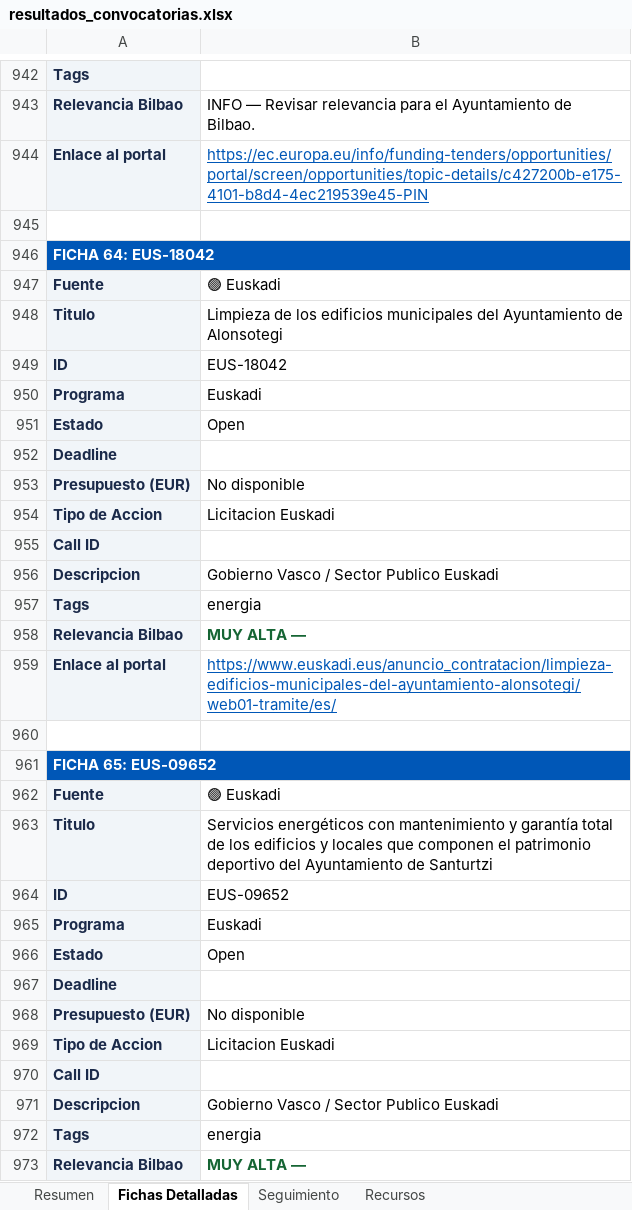
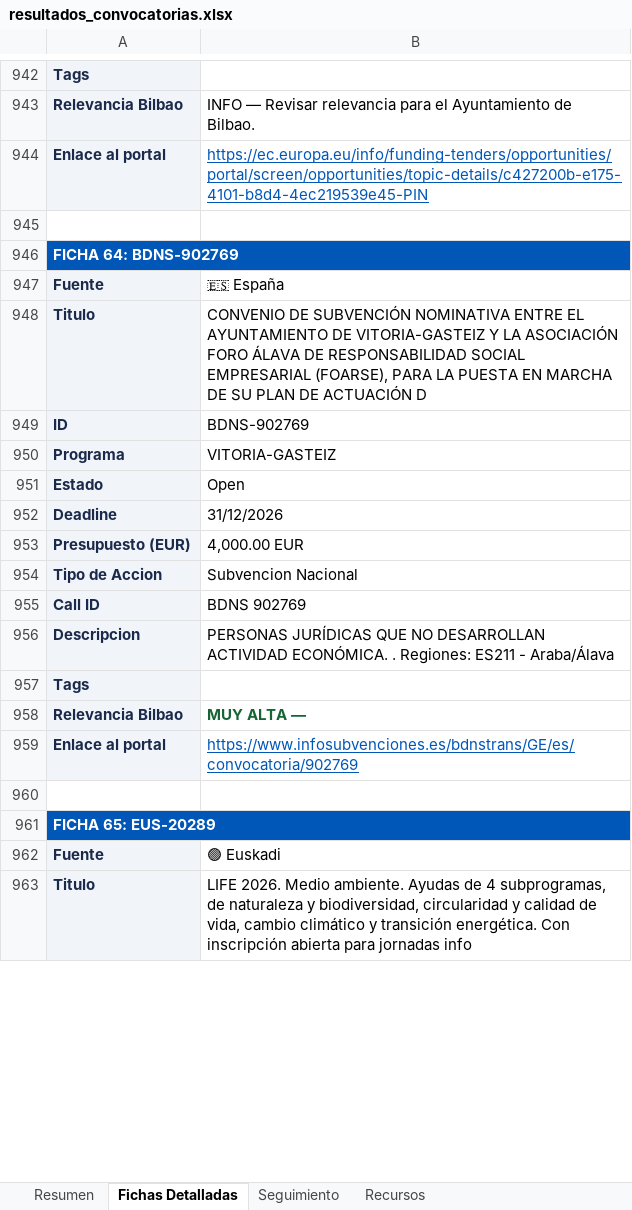
Before and after one commit to haguirre-lab/eu-funding-radar, an Excel workbook: docs/resultados_convocatorias.xlsx, sheet Fichas Detalladas, drawn as a sheet; only a part is shown, gaps mark what is left out; the shorter side is filled out with more unchanged rows; values as stored, in another font and other column widths than the file's, no borders; removed rows and columns are numbered as before the commit, all else as after; the diff covers the shown part only; the diff names each change by its address in the sheet, - before the commit and + after, or states it on an @@ line.

```diff
--- a/docs/resultados_convocatorias.xlsx (sheet Fichas Detalladas)
+++ b/docs/resultados_convocatorias.xlsx (sheet Fichas Detalladas)
-A946: FICHA 64: EUS-18042
+A946: FICHA 64: BDNS-902769
-B947: 🟢 Euskadi
+B947: 🇪🇸 España
-B948: Limpieza de los edificios municipales del Ayuntamiento de Alonsotegi
+B948: CONVENIO DE SUBVENCIÓN NOMINATIVA ENTRE EL AYUNTAMIENTO DE VITORIA-GASTEIZ Y LA ASOCIACIÓN FORO ÁLAVA DE RESPONSABILIDAD SOCIAL EMPRESARIAL (FOARSE), PARA LA PUESTA EN MARCHA DE SU PLAN DE ACTUACIÓN D
-B949: EUS-18042
+B949: BDNS-902769
-B950: Euskadi
+B950: VITORIA-GASTEIZ
-B952: (empty)
+B952: 31/12/2026
-B953: No disponible
+B953: 4,000.00 EUR
-B954: Licitacion Euskadi
+B954: Subvencion Nacional
-B955: (empty)
+B955: BDNS 902769
-B956: Gobierno Vasco / Sector Publico Euskadi
+B956: PERSONAS JURÍDICAS QUE NO DESARROLLAN ACTIVIDAD ECONÓMICA. . Regiones: ES211 - Araba/Álava
-B957: energia
+B957: (empty)
-B959: https://www.euskadi.eus/anuncio_contratacion/limpieza-edificios-municipales-del-ayuntamiento-alonsotegi/web01-tramite/es/
+B959: https://www.infosubvenciones.es/bdnstrans/GE/es/convocatoria/902769
-A961: FICHA 65: EUS-09652
+A961: FICHA 65: EUS-20289
@@ row 962 moved to row 977: Fuente @@
-row 963: Titulo | Servicios energéticos con mantenimiento y garantía total de los edificios y locales que componen el patrimonio deportivo del Ayuntamiento de Santurtzi
-row 964: ID | EUS-09652
@@ row 965 moved to row 980: Programa @@
@@ row 966 moved to row 981: Estado @@
@@ row 967 moved to row 982: Deadline @@
@@ row 968 moved to row 983: Presupuesto (EUR) @@
@@ row 969 moved to row 984: Tipo de Accion @@
@@ row 970 moved to row 985: Call ID @@
@@ row 971 moved to row 986: Descripcion @@
@@ row 972 moved to row 987: Tags @@
-row 973: Relevancia Bilbao | MUY ALTA —
```
Also changed, not shown: 12 added rows, 84 removed rows, 9 moved rows and 15 edited cells elsewhere in this sheet, sheet Resumen, sheet Seguimiento, 3 other files.
